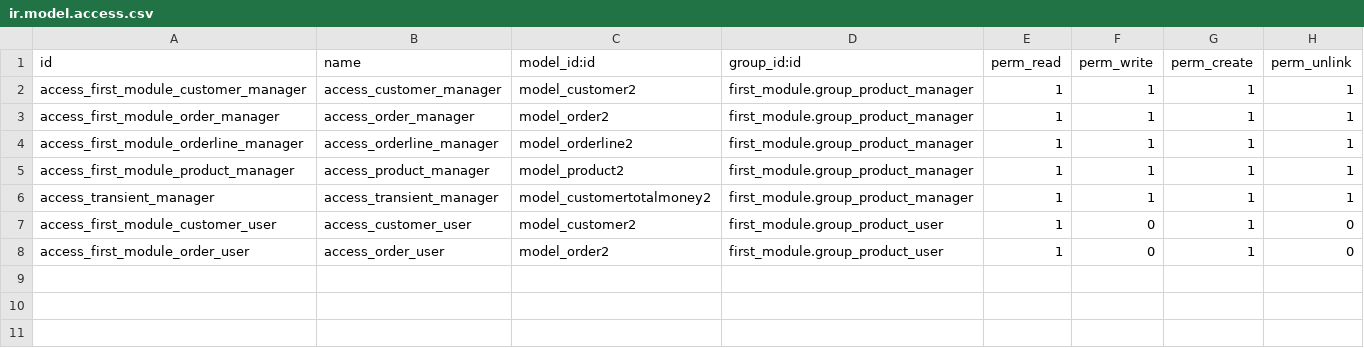
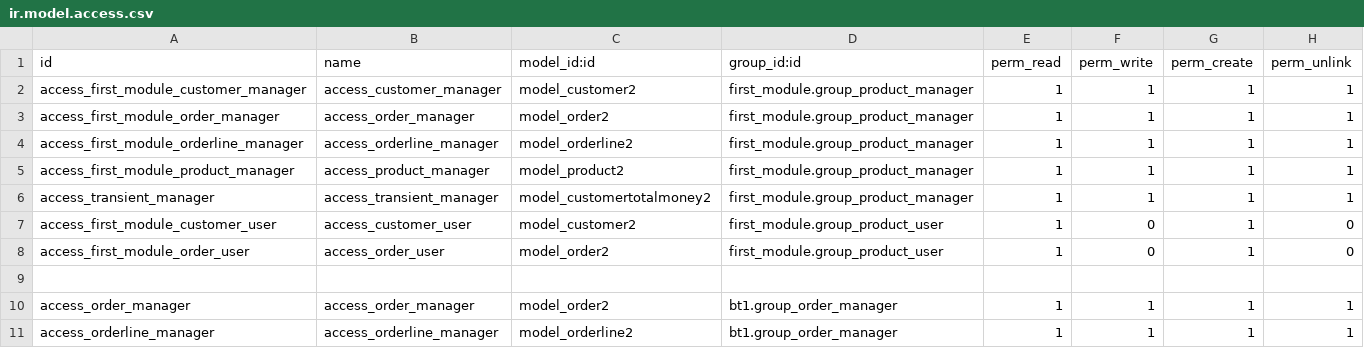
Before and after one commit to lqlongvn/odoo-msi, a CSV file: thi_2/security/ir.model.access.csv, drawn as a sheet; the diff names each change by its address in the sheet, - before the commit and + after, or states it on an @@ line.

Commit message:
Phân quyền cho order_manager có quyền đọc, xóa,sửa, tạo order và order line

```diff
--- a/thi_2/security/ir.model.access.csv
+++ b/thi_2/security/ir.model.access.csv
+row 9: (empty)
+row 10: access_order_manager | access_order_manager | model_order2 | bt1.group_order_manager | 1 | 1 | 1 | 1
+row 11: access_orderline_manager | access_orderline_manager | model_orderline2 | bt1.group_order_manager | 1 | 1 | 1 | 1
```
